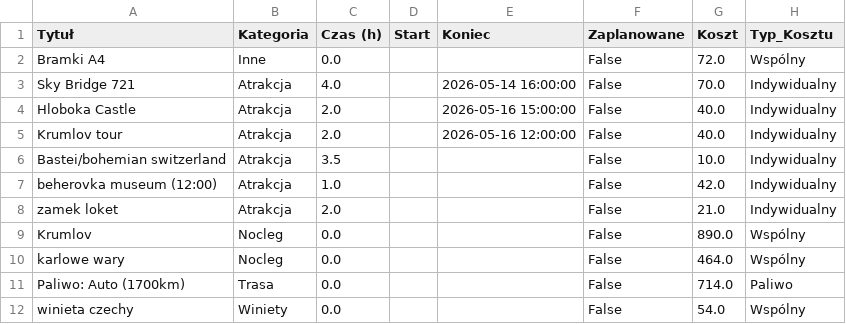
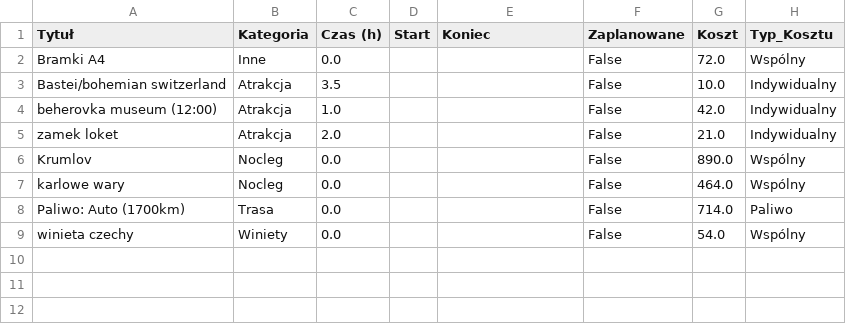
Before and after one commit to PatrykMolo/Zwariowana-Przygoda, a CSV file: 0ed85e94_data.csv, drawn as a sheet; the diff names each change by its address in the sheet, - before the commit and + after, or states it on an @@ line.

Commit message:
Update

```diff
--- a/0ed85e94_data.csv
+++ b/0ed85e94_data.csv
-row 3: Sky Bridge 721 | Atrakcja | 4.0 |  | 2026-05-14 16:00:00 | False | 70.0 | Indywidualny
-row 4: Hloboka Castle | Atrakcja | 2.0 |  | 2026-05-16 15:00:00 | False | 40.0 | Indywidualny
-row 5: Krumlov tour | Atrakcja | 2.0 |  | 2026-05-16 12:00:00 | False | 40.0 | Indywidualny
```
